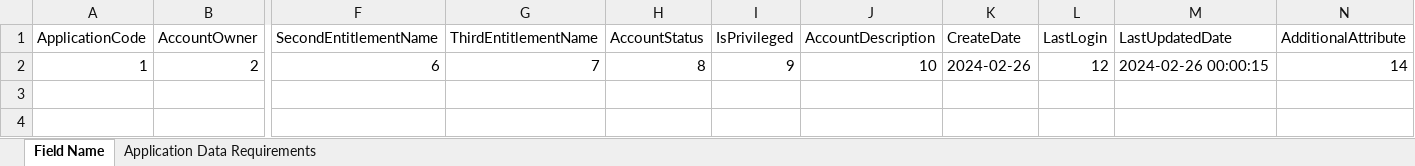
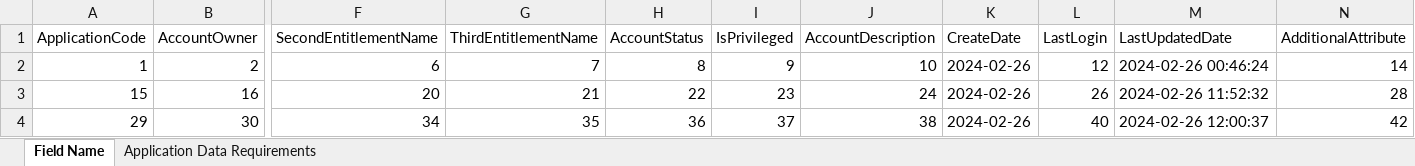
Before and after one commit to TaakJ/convert_files, an Excel workbook: export/Application Data Requirements.xlsx, sheet Field Name, drawn as a sheet; only a part is shown, gaps mark what is left out; values as stored, in another font and other column widths than the file's, no borders; rows hold the shown columns only; the diff names each change by its address in the sheet, - before the commit and + after, or states it on an @@ line.

```diff
--- a/export/Application Data Requirements.xlsx (sheet Field Name)
+++ b/export/Application Data Requirements.xlsx (sheet Field Name)
-M2 (LastUpdatedDate): 2024-02-26 00:00:15
+M2 (LastUpdatedDate): 2024-02-26 00:46:24
+row 3: 15 | 16 | 20 | 21 | 22 | 23 | 24 | 2024-02-26 | 26 | 2024-02-26 11:52:32 | 28
+row 4: 29 | 30 | 34 | 35 | 36 | 37 | 38 | 2024-02-26 | 40 | 2024-02-26 12:00:37 | 42
```
Also changed, not shown: 3 other files.
